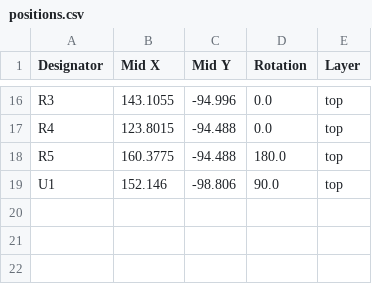
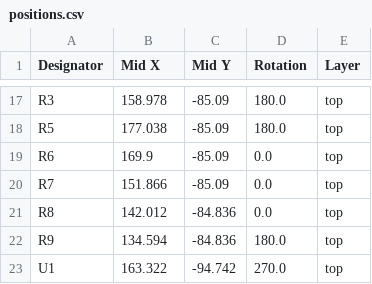
Before and after one commit to ECE202-2025-TeamHME/ECE202_Group_Project_2025, a CSV file: production/positions.csv, drawn as a sheet; only a part is shown, gaps mark what is left out; removed rows and columns are numbered as before the commit, all else as after; the diff covers the shown part only; the diff names each change by its address in the sheet, - before the commit and + after, or states it on an @@ line.

```diff
--- a/production/positions.csv
+++ b/production/positions.csv
-B17 (Mid X): 143.1055
+B17 (Mid X): 158.978
-C17 (Mid Y): -94.996
+C17 (Mid Y): -85.09
-D17 (Rotation): 0.0
+D17 (Rotation): 180.0
-row 17: R4 | 123.8015 | -94.488 | 0.0 | top
-B18 (Mid X): 160.3775
+B18 (Mid X): 177.038
-C18 (Mid Y): -94.488
+C18 (Mid Y): -85.09
+row 19: R6 | 169.9 | -85.09 | 0.0 | top
+row 20: R7 | 151.866 | -85.09 | 0.0 | top
+row 21: R8 | 142.012 | -84.836 | 0.0 | top
+row 22: R9 | 134.594 | -84.836 | 180.0 | top
-B23 (Mid X): 152.146
+B23 (Mid X): 163.322
-C23 (Mid Y): -98.806
+C23 (Mid Y): -94.742
-D23 (Rotation): 90.0
+D23 (Rotation): 270.0
```
Also changed, not shown: 1 added row and 32 edited cells elsewhere in this file, 29 other files.
